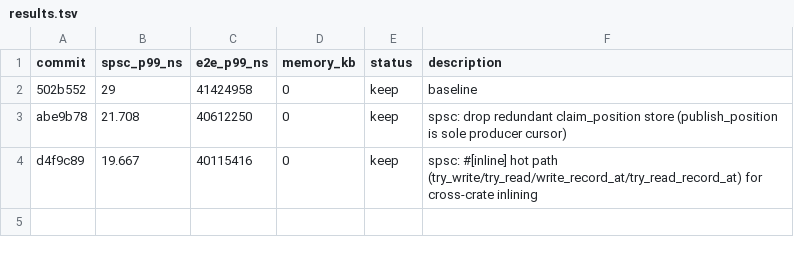
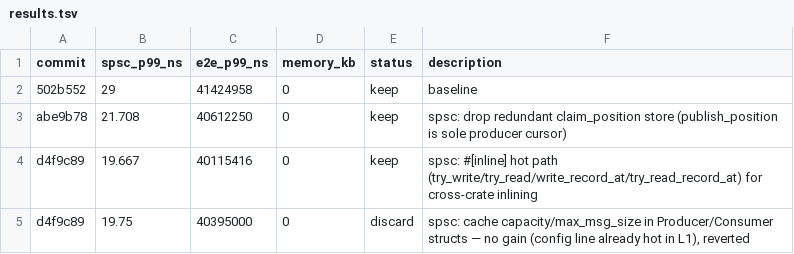
Before and after one commit to PeterKnego/ultima_cluster, a TSV file: uc_autobench/tasks/shmem/results.tsv, drawn as a sheet; the diff names each change by its address in the sheet, - before the commit and + after, or states it on an @@ line.

Commit message:
autobench(shmem): iter3 discard — cache config fields, no gain (19.75 vs 19.667)

```diff
--- a/uc_autobench/tasks/shmem/results.tsv
+++ b/uc_autobench/tasks/shmem/results.tsv
+row 5: d4f9c89 | 19.75 | 40395000 | 0 | discard | spsc: cache capacity/max_msg_size in Producer/Consumer structs — no gain (config line already hot in L1), reverted
```
